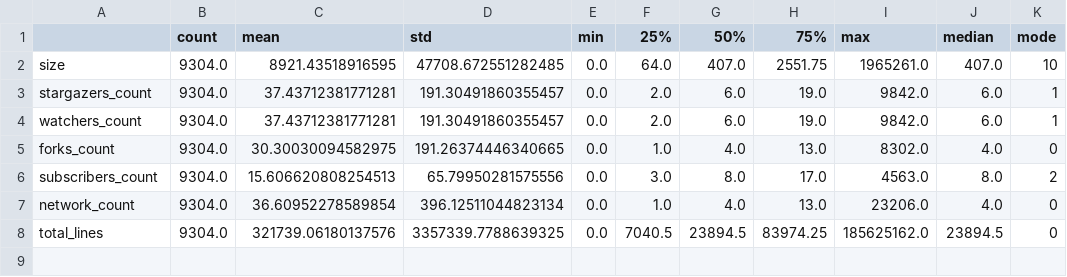
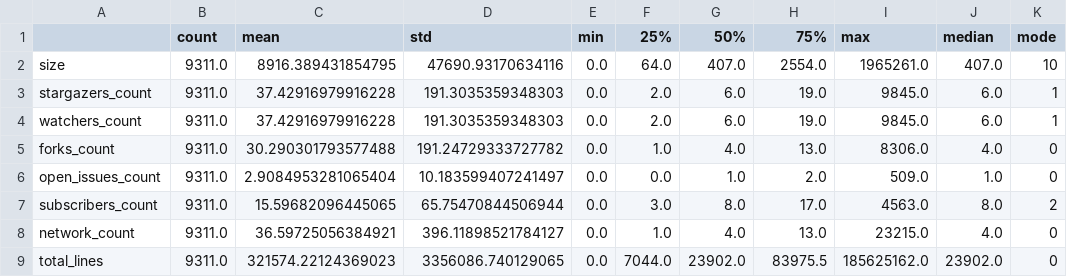
Before and after one commit to Cafeo-Group/git-infer, a CSV file: results/statistics.csv, drawn as a sheet.

```diff
--- a/results/statistics.csv
+++ b/results/statistics.csv
@@ -1,8 +1,9 @@
 ,count,mean,std,min,25%,50%,75%,max,median,mode
-size,9304.0,8921.43518916595,47708.672551282485,0.0,64.0,407.0,2551.75,1965261.0,407.0,10
-stargazers_count,9304.0,37.43712381771281,191.30491860355457,0.0,2.0,6.0,19.0,9842.0,6.0,1
-watchers_count,9304.0,37.43712381771281,191.30491860355457,0.0,2.0,6.0,19.0,9842.0,6.0,1
-forks_count,9304.0,30.30030094582975,191.26374446340665,0.0,1.0,4.0,13.0,8302.0,4.0,0
-subscribers_count,9304.0,15.606620808254513,65.79950281575556,0.0,3.0,8.0,17.0,4563.0,8.0,2
-network_count,9304.0,36.60952278589854,396.12511044823134,0.0,1.0,4.0,13.0,23206.0,4.0,0
-total_lines,9304.0,321739.06180137576,3357339.7788639325,0.0,7040.5,23894.5,83974.25,185625162.0,23894.5,0
+size,9311.0,8916.389431854795,47690.93170634116,0.0,64.0,407.0,2554.0,1965261.0,407.0,10
+stargazers_count,9311.0,37.42916979916228,191.3035359348303,0.0,2.0,6.0,19.0,9845.0,6.0,1
+watchers_count,9311.0,37.42916979916228,191.3035359348303,0.0,2.0,6.0,19.0,9845.0,6.0,1
+forks_count,9311.0,30.290301793577488,191.24729333727782,0.0,1.0,4.0,13.0,8306.0,4.0,0
+open_issues_count,9311.0,2.9084953281065404,10.183599407241497,0.0,0.0,1.0,2.0,509.0,1.0,0
+subscribers_count,9311.0,15.59682096445065,65.75470844506944,0.0,3.0,8.0,17.0,4563.0,8.0,2
+network_count,9311.0,36.59725056384921,396.11898521784127,0.0,1.0,4.0,13.0,23215.0,4.0,0
+total_lines,9311.0,321574.22124369023,3356086.740129065,0.0,7044.0,23902.0,83975.5,185625162.0,23902.0,0
```
Also changed, not shown: results/languages_usage.csv, 6 other files.
